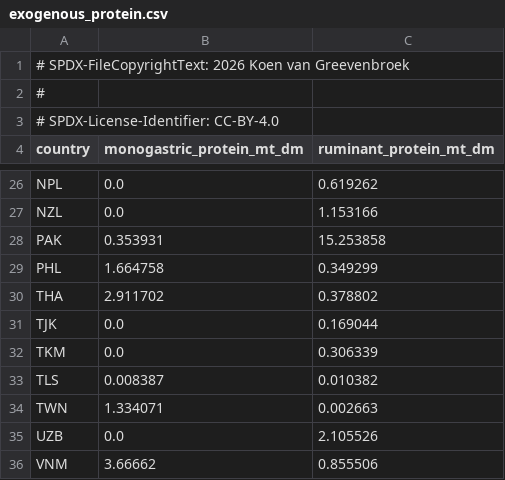
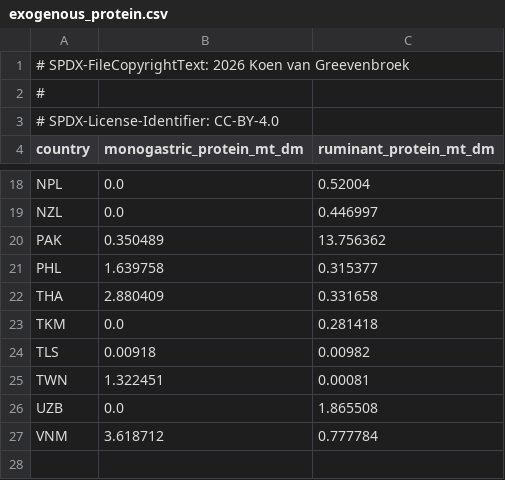
Before and after one commit to Sustainable-Solutions-Lab/GLADE, a CSV file: data/curated/calibration/exogenous_protein.csv, drawn as a sheet; only a part is shown, gaps mark what is left out; removed rows and columns are numbered as before the commit, all else as after; the diff covers the shown part only; the diff names each change by its address in the sheet, - before the commit and + after, or states it on an @@ line.

Commit message:
chore: regenerate feed calibration after volume-weighting fix
With per-(country,food) production-potential weighting in the GLEAM3
fraction logic, the previous count-based over-allocation of the
"By-products" intake bucket to ruminant_protein is gone. Per-country
attribution now reflects real-world production proportions (e.g. USA
By-products ruminant: 42 % forage / 54 % grain / 4 % protein vs. the
previous 17 % / 67 % / 17 % flat split).

Exogenous protein totals:

  Layer A only (no Layer B pathways):              58.3 Mt
  Layer A+B with count-based weighting (broken):   84.2 Mt  ← inflated
  Layer A+B with volume-weighted fractions (now):  54.9 Mt

Net 3 Mt improvement over the original Layer A baseline: Layer B's
palm-kernel-meal supply now flows to the protein bus on its real
share, and beet-pulp / maize-gluten-feed absorb some of the GLEAM3
"By-products" grain demand previously routed to other grain feeds.

The exogenous-forage CSV moves by +8 Mt (1954 → 1962, ~0.4 %) on the
same regeneration, mostly noise from the rebalanced intake split.

```diff
--- a/data/curated/calibration/exogenous_protein.csv
+++ b/data/curated/calibration/exogenous_protein.csv
-C18 (ruminant_protein_mt_dm): 0.619262
+C18 (ruminant_protein_mt_dm): 0.52004
-C19 (ruminant_protein_mt_dm): 1.153166
+C19 (ruminant_protein_mt_dm): 0.446997
-B20 (monogastric_protein_mt_dm): 0.353931
+B20 (monogastric_protein_mt_dm): 0.350489
-C20 (ruminant_protein_mt_dm): 15.253858
+C20 (ruminant_protein_mt_dm): 13.756362
-B21 (monogastric_protein_mt_dm): 1.664758
+B21 (monogastric_protein_mt_dm): 1.639758
-C21 (ruminant_protein_mt_dm): 0.349299
+C21 (ruminant_protein_mt_dm): 0.315377
-B22 (monogastric_protein_mt_dm): 2.911702
+B22 (monogastric_protein_mt_dm): 2.880409
-C22 (ruminant_protein_mt_dm): 0.378802
+C22 (ruminant_protein_mt_dm): 0.331658
-row 31: TJK | 0.0 | 0.169044
-C23 (ruminant_protein_mt_dm): 0.306339
+C23 (ruminant_protein_mt_dm): 0.281418
-B24 (monogastric_protein_mt_dm): 0.008387
+B24 (monogastric_protein_mt_dm): 0.00918
-C24 (ruminant_protein_mt_dm): 0.010382
+C24 (ruminant_protein_mt_dm): 0.00982
-B25 (monogastric_protein_mt_dm): 1.334071
+B25 (monogastric_protein_mt_dm): 1.322451
-C25 (ruminant_protein_mt_dm): 0.002663
+C25 (ruminant_protein_mt_dm): 0.00081
-C26 (ruminant_protein_mt_dm): 2.105526
+C26 (ruminant_protein_mt_dm): 1.865508
-B27 (monogastric_protein_mt_dm): 3.66662
+B27 (monogastric_protein_mt_dm): 3.618712
-C27 (ruminant_protein_mt_dm): 0.855506
+C27 (ruminant_protein_mt_dm): 0.777784
```
Also changed, not shown: 8 removed rows and 24 edited cells elsewhere in this file, data/curated/calibration/exogenous_forage.csv, data/curated/calibration/fodder_conversion.csv, 1 other file.
